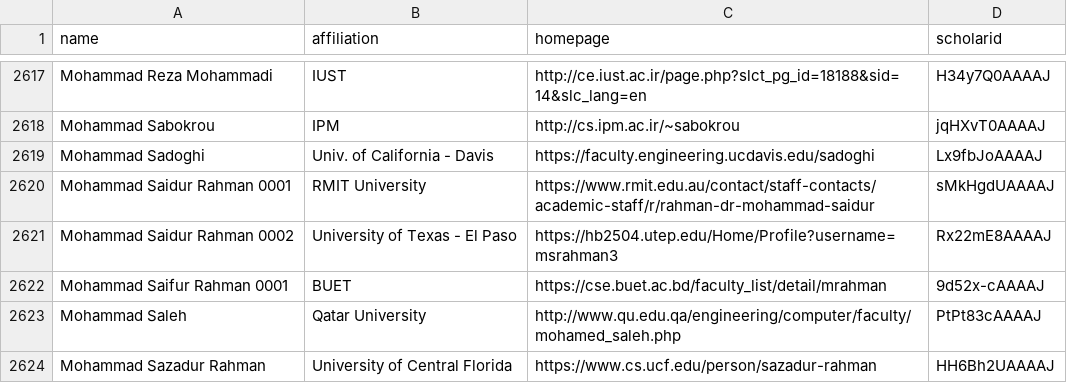
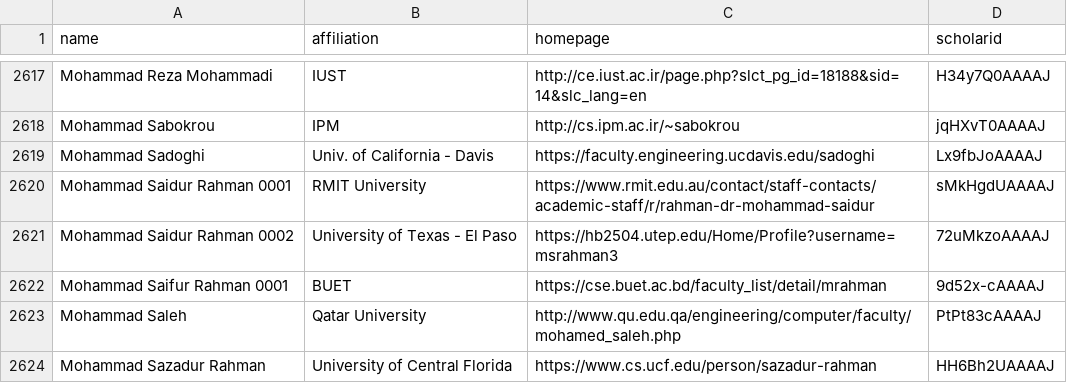
Before and after one commit to LiuFang816/CSrankings, a CSV file: csrankings-m.csv, drawn as a sheet; only a part is shown, gaps mark what is left out.

Commit message:
saidur gsID

```diff
--- a/csrankings-m.csv
+++ b/csrankings-m.csv
@@ -2620,3 +2620,3 @@ Mohammad Sadoghi,Univ. of California - Davis,https://faculty.engineering.ucdavis
 Mohammad Saidur Rahman 0001,RMIT University,https://www.rmit.edu.au/contact/staff-contacts/academic-staff/r/rahman-dr-mohammad-saidur,sMkHgdUAAAAJ
-Mohammad Saidur Rahman 0002,University of Texas - El Paso,https://hb2504.utep.edu/Home/Profile?username=msrahman3,Rx22mE8AAAAJ
+Mohammad Saidur Rahman 0002,University of Texas - El Paso,https://hb2504.utep.edu/Home/Profile?username=msrahman3,72uMkzoAAAAJ
 Mohammad Saifur Rahman 0001,BUET,https://cse.buet.ac.bd/faculty_list/detail/mrahman,9d52x-cAAAAJ
```
